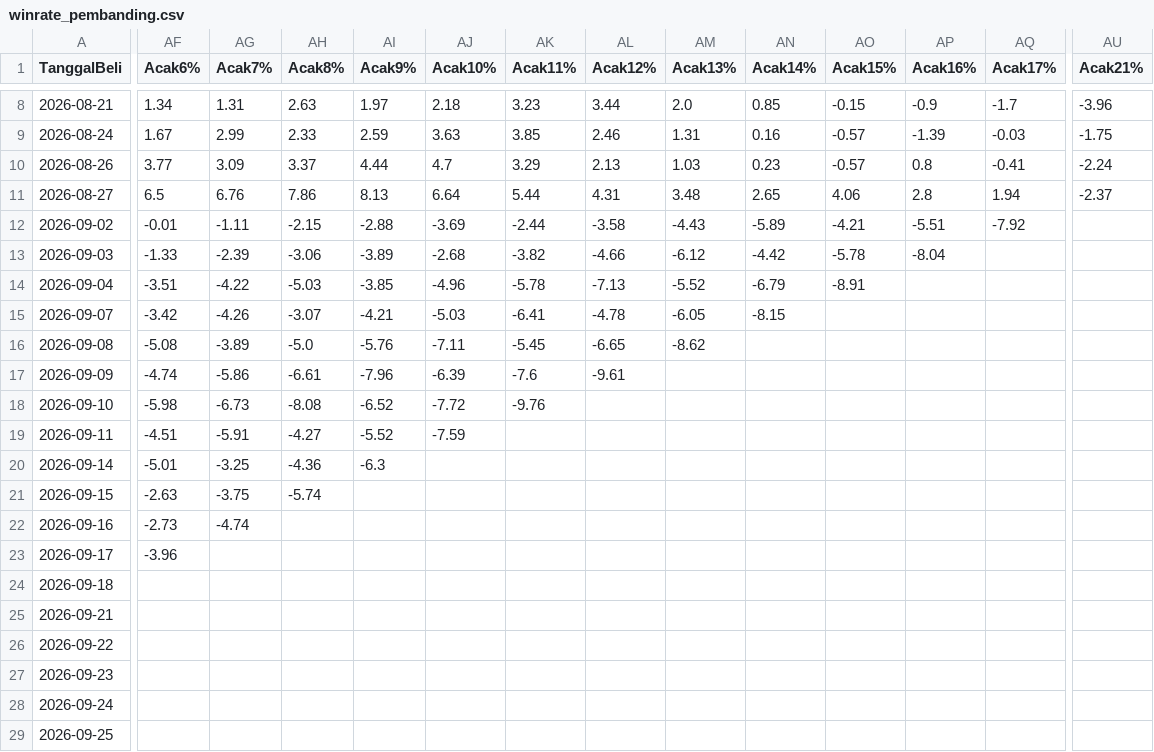
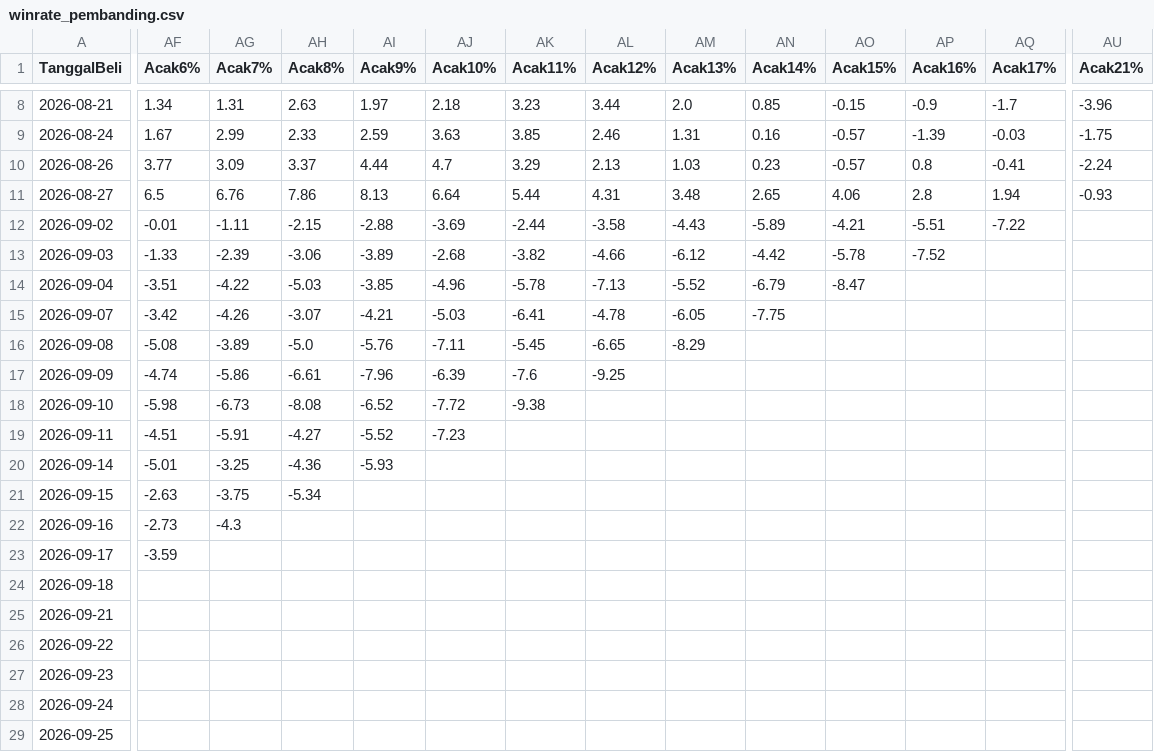
Before and after one commit to 2013tib-droid/Screening-Saham, a CSV file: hasil/winrate_pembanding.csv, drawn as a sheet; only a part is shown, gaps mark what is left out; the diff covers the shown part only; the diff names each change by its address in the sheet, - before the commit and + after, or states it on an @@ line.

```diff
--- a/hasil/winrate_pembanding.csv
+++ b/hasil/winrate_pembanding.csv
-AU11 (Acak21%): -2.37
+AU11 (Acak21%): -0.93
-AQ12 (Acak17%): -7.92
+AQ12 (Acak17%): -7.22
-AP13 (Acak16%): -8.04
+AP13 (Acak16%): -7.52
-AO14 (Acak15%): -8.91
+AO14 (Acak15%): -8.47
-AN15 (Acak14%): -8.15
+AN15 (Acak14%): -7.75
-AM16 (Acak13%): -8.62
+AM16 (Acak13%): -8.29
-AL17 (Acak12%): -9.61
+AL17 (Acak12%): -9.25
-AK18 (Acak11%): -9.76
+AK18 (Acak11%): -9.38
-AJ19 (Acak10%): -7.59
+AJ19 (Acak10%): -7.23
-AI20 (Acak9%): -6.3
+AI20 (Acak9%): -5.93
-AH21 (Acak8%): -5.74
+AH21 (Acak8%): -5.34
-AG22 (Acak7%): -4.74
+AG22 (Acak7%): -4.3
-AF23 (Acak6%): -3.96
+AF23 (Acak6%): -3.59
```
Also changed, not shown: 7 edited cells elsewhere in this file, hasil/riwayat_swing.csv, hasil/swing.csv, 8 other files.
